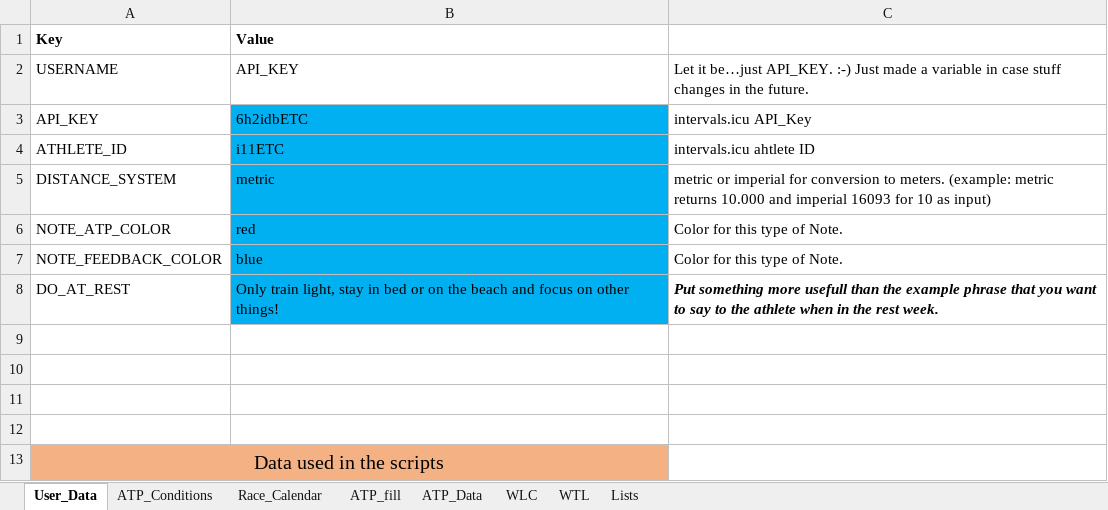
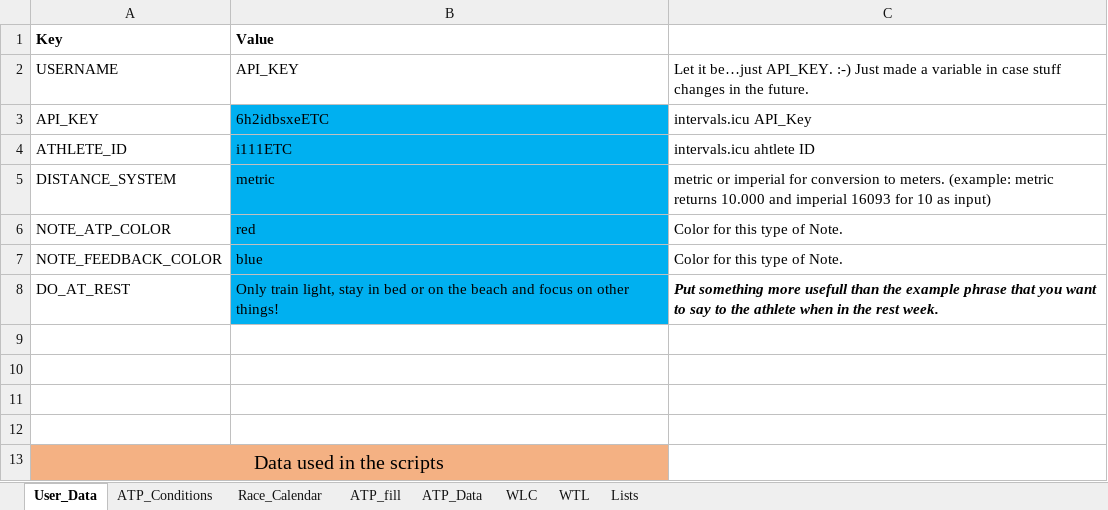
Before and after one commit to richardadvocaat/ATP2intervals.icu, an Excel workbook: ATP2intervals_TLA_YYYY.xlsm, sheet User_Data, drawn as a sheet; values as stored, in another font and other column widths than the file's, no borders; the diff names each change by its address in the sheet, - before the commit and + after, or states it on an @@ line.

```diff
--- a/ATP2intervals_TLA_YYYY.xlsm (sheet User_Data)
+++ b/ATP2intervals_TLA_YYYY.xlsm (sheet User_Data)
-B3 (Value): 6h2idbETC
+B3 (Value): 6h2idbsxeETC
-B4 (Value): i11ETC
+B4 (Value): i111ETC
```
Also changed, not shown: sheet ATP_fill, sheet ATP_Data, sheet Lists, sheet ATP_Conditions, formulas that keep their value, hidden cells, charts or pictures.
